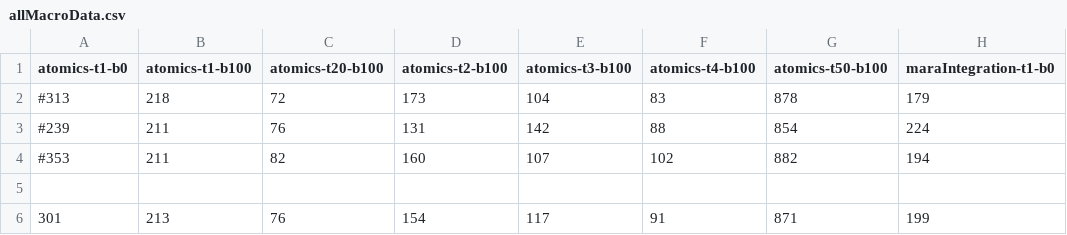
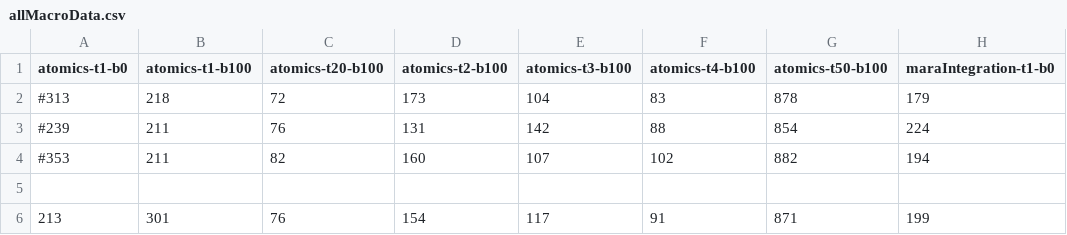
Before and after one commit to Skasselbard/BachelorThesis, a CSV file: doc/parralelization/data/allMacroData.csv, drawn as a sheet; only a part is shown; the diff names each change by its address in the sheet, - before the commit and + after, or states it on an @@ line.

Commit message:
results of the data

```diff
--- a/doc/parralelization/data/allMacroData.csv
+++ b/doc/parralelization/data/allMacroData.csv
-A6 (atomics-t1-b0): 301
+A6 (atomics-t1-b0): 213
-B6 (atomics-t1-b100): 213
+B6 (atomics-t1-b100): 301
```
Also changed, not shown: 7 other files.
